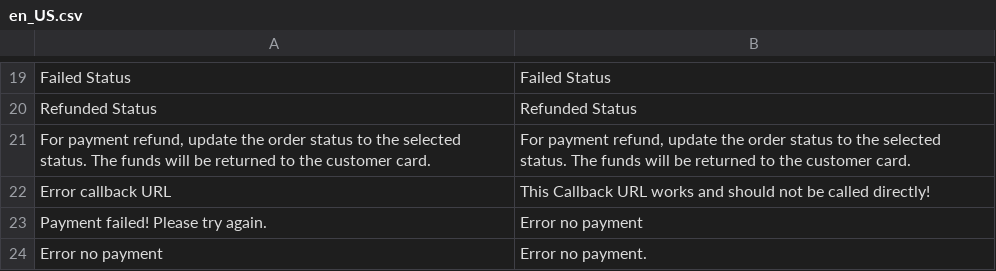
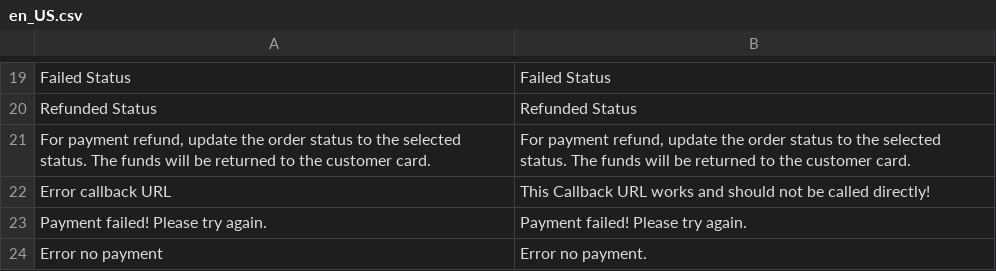
Before and after one commit to maib-ecomm/maib-magento, a CSV file: app/code/MaibPaymentGateway/i18n/en_US.csv, drawn as a sheet; only a part is shown, gaps mark what is left out.

Commit message:
add payment process logic

```diff
--- a/app/code/MaibPaymentGateway/i18n/en_US.csv
+++ b/app/code/MaibPaymentGateway/i18n/en_US.csv
@@ -22,3 +22,3 @@
 "Error callback URL","This Callback URL works and should not be called directly!"
-"Payment failed! Please try again.","Error no payment"
+"Payment failed! Please try again.","Payment failed! Please try again."
 "Error no payment","Error no payment."
```
Also changed, not shown: 4 other files.
